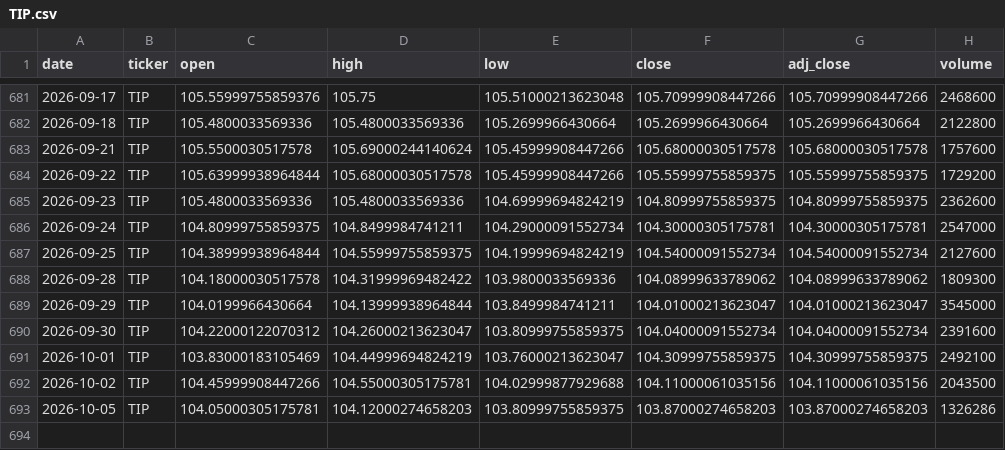
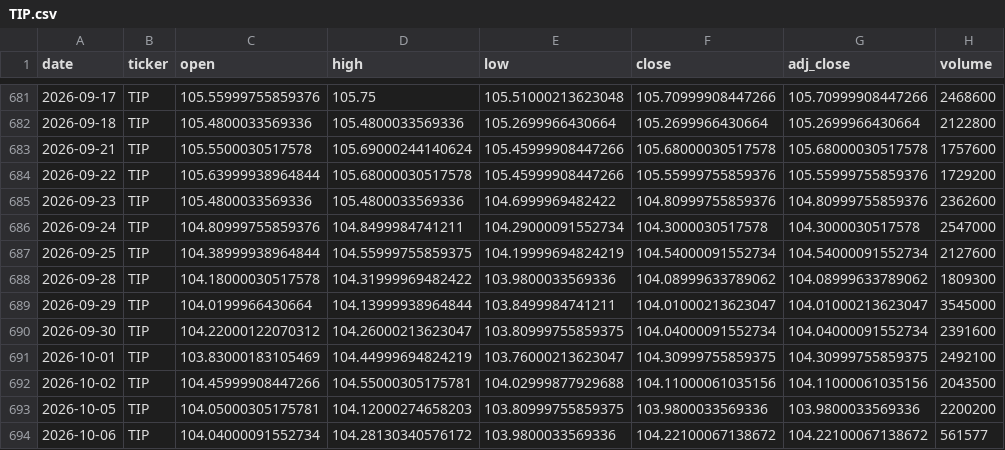
Before and after one commit to hyunsungkim73/HAA_Leader_Sector_System, a CSV file: data/raw/prices/TIP.csv, drawn as a sheet; only a part is shown, gaps mark what is left out.

```diff
--- a/data/raw/prices/TIP.csv
+++ b/data/raw/prices/TIP.csv
@@ -683,5 +683,5 @@ date,ticker,open,high,low,close,adj_close,volume
 2026-09-21,TIP,105.5500030517578,105.69000244140624,105.45999908447266,105.68000030517578,105.68000030517578,1757600
-2026-09-22,TIP,105.63999938964844,105.68000030517578,105.45999908447266,105.55999755859375,105.55999755859375,1729200
-2026-09-23,TIP,105.4800033569336,105.4800033569336,104.69999694824219,104.80999755859375,104.80999755859375,2362600
-2026-09-24,TIP,104.80999755859375,104.8499984741211,104.29000091552734,104.30000305175781,104.30000305175781,2547000
+2026-09-22,TIP,105.63999938964844,105.68000030517578,105.45999908447266,105.55999755859376,105.55999755859376,1729200
+2026-09-23,TIP,105.4800033569336,105.4800033569336,104.6999969482422,104.80999755859376,104.80999755859376,2362600
+2026-09-24,TIP,104.80999755859376,104.8499984741211,104.29000091552734,104.3000030517578,104.3000030517578,2547000
 2026-09-25,TIP,104.38999938964844,104.55999755859375,104.19999694824219,104.54000091552734,104.54000091552734,2127600
@@ -692,2 +692,3 @@ date,ticker,open,high,low,close,adj_close,volume
 2026-10-02,TIP,104.45999908447266,104.55000305175781,104.02999877929688,104.11000061035156,104.11000061035156,2043500
-2026-10-05,TIP,104.05000305175781,104.12000274658203,103.80999755859375,103.87000274658203,103.87000274658203,1326286
+2026-10-05,TIP,104.05000305175781,104.12000274658203,103.80999755859375,103.9800033569336,103.9800033569336,2200200
+2026-10-06,TIP,104.04000091552734,104.28130340576172,103.9800033569336,104.22100067138672,104.22100067138672,561577
```
Also changed, not shown: data/derived/momentum_weekly.csv, data/derived/relative_strength_weekly.csv, 20 other files.
